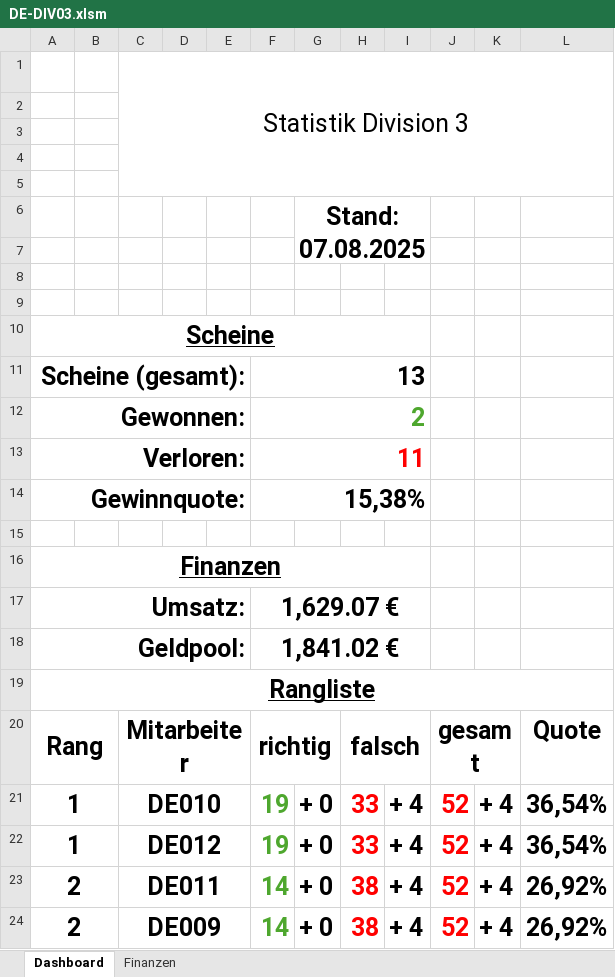
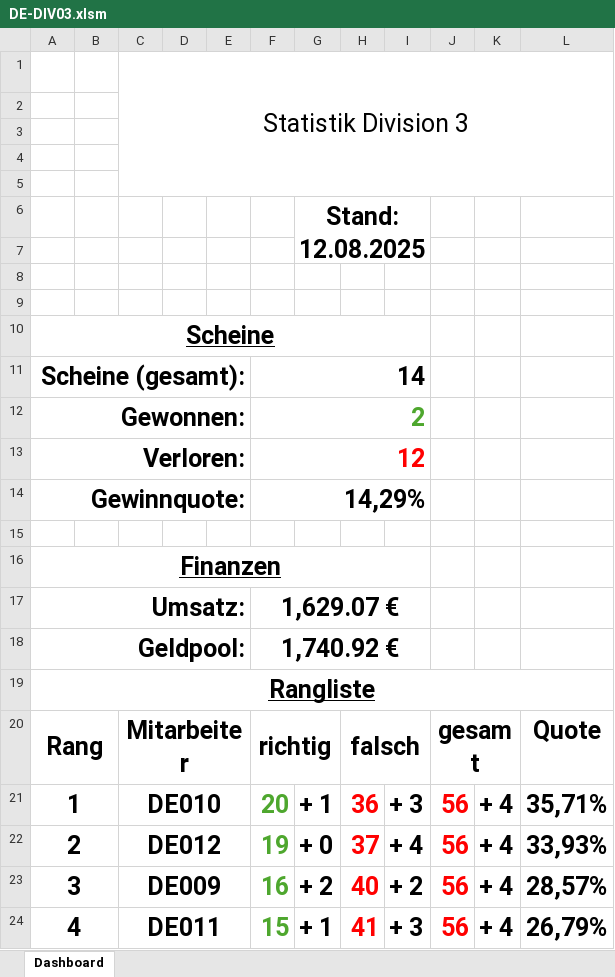
Before and after one commit to GreenRocketOfficial/green.rocket.com, an Excel workbook: DE-DIV03.xlsm, sheet Dashboard, drawn as a sheet; values as stored, in another font and other column widths than the file's, no borders; charts and pictures not drawn; removed rows and columns are numbered as before the commit, all else as after; the diff names each change by its address in the sheet, - before the commit and + after, or states it on an @@ line.

```diff
--- a/DE-DIV03.xlsm (sheet Dashboard)
+++ b/DE-DIV03.xlsm (sheet Dashboard)
@@ sheet tab hidden: Finanzen @@
-G6: Stand: 07.08.2025
+G6: Stand: 12.08.2025
-F11: 13
+F11: 14
-F13: 11
+F13: 12
-F14: 15,38%
+F14: 14,29%
-F18: 1,841.02 €
+F18: 1,740.92 €
-F21: 19
+F21: 20
-G21: + 0
+G21: + 1
-H21: 33
+H21: 36
-I21: + 4
+I21: + 3
-J21: 52
+J21: 56
-L21: 36,54%
+L21: 35,71%
-row 22: 1 |  | DE012 |  |  | 19 | + 0 | 33 | + 4 | 52 | + 4 | 36,54%
-C22: DE011
+C22: DE012
-F22: 14
+F22: 19
-H22: 38
+H22: 37
-J22: 52
+J22: 56
-L22: 26,92%
+L22: 33,93%
-row 24: 2 |  | DE009 |  |  | 14 | + 0 | 38 | + 4 | 52 | + 4 | 26,92%
+row 23: 3 |  | DE009 |  |  | 16 | + 2 | 40 | + 2 | 56 | + 4 | 28,57%
+row 24: 4 |  | DE011 |  |  | 15 | + 1 | 41 | + 3 | 56 | + 4 | 26,79%
```
Also changed, not shown: DE-DIV02.xlsm, DE010.xlsm, 17 other files.
